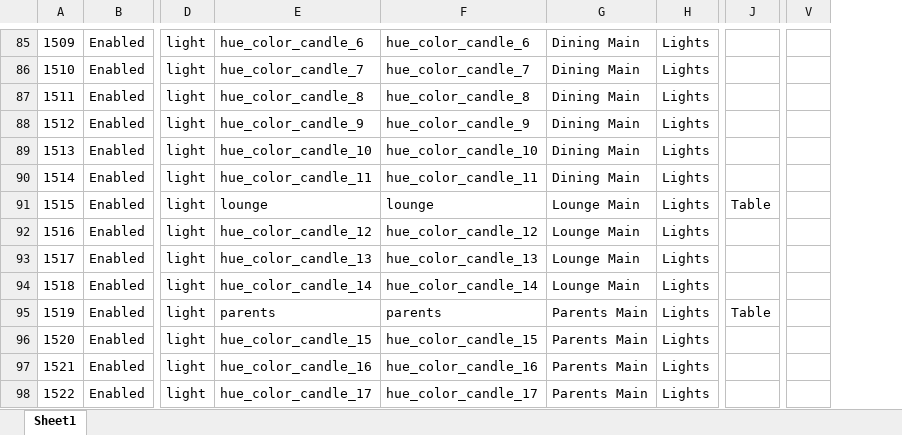
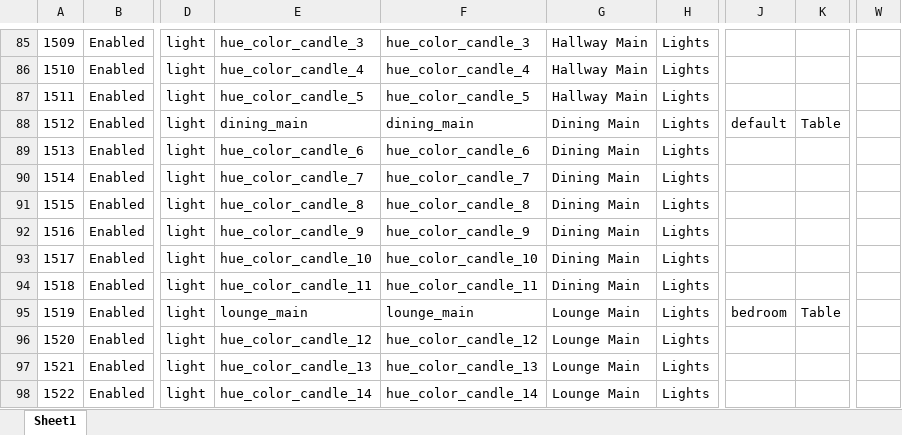
Before and after one commit to ggear/asystem, an Excel workbook: macbook-flo/homeassistant/src/main/resources/entity_metadata.xlsx, sheet Sheet1, drawn as a sheet; only a part is shown, gaps mark what is left out; values as stored, in another font and other column widths than the file's, no borders; table styles not drawn; removed rows and columns are numbered as before the commit, all else as after; the diff covers the shown part only; the diff names each change by its address in the sheet, - before the commit and + after, or states it on an @@ line.

```diff
--- a/macbook-flo/homeassistant/src/main/resources/entity_metadata.xlsx (sheet Sheet1)
+++ b/macbook-flo/homeassistant/src/main/resources/entity_metadata.xlsx (sheet Sheet1)
+column J, rows 88-95: default |  |  |  |  |  |  | bedroom
-column V, empty
+column W, empty
-E85: hue_color_candle_6
+E85: hue_color_candle_3
-F85: hue_color_candle_6
+F85: hue_color_candle_3
-G85:G87: Dining Main
+G85:G87: Hallway Main
-E86: hue_color_candle_7
+E86: hue_color_candle_4
-F86: hue_color_candle_7
+F86: hue_color_candle_4
-E87: hue_color_candle_8
+E87: hue_color_candle_5
-F87: hue_color_candle_8
+F87: hue_color_candle_5
-E88: hue_color_candle_9
+E88: dining_main
-F88: hue_color_candle_9
+F88: dining_main
-K88: (empty)
+K88: Table
-E89: hue_color_candle_10
+E89: hue_color_candle_6
-F89: hue_color_candle_10
+F89: hue_color_candle_6
-E90: hue_color_candle_11
+E90: hue_color_candle_7
-F90: hue_color_candle_11
+F90: hue_color_candle_7
-E91: lounge
+E91: hue_color_candle_8
-F91: lounge
+F91: hue_color_candle_8
-G91:G94: Lounge Main
+G91:G94: Dining Main
-K91: Table
+K91: (empty)
-E92: hue_color_candle_12
+E92: hue_color_candle_9
-F92: hue_color_candle_12
+F92: hue_color_candle_9
-E93: hue_color_candle_13
+E93: hue_color_candle_10
-F93: hue_color_candle_13
+F93: hue_color_candle_10
-E94: hue_color_candle_14
+E94: hue_color_candle_11
-F94: hue_color_candle_14
+F94: hue_color_candle_11
-E95: parents
+E95: lounge_main
-F95: parents
+F95: lounge_main
-G95:G98: Parents Main
+G95:G98: Lounge Main
-E96: hue_color_candle_15
+E96: hue_color_candle_12
-F96: hue_color_candle_15
+F96: hue_color_candle_12
-E97: hue_color_candle_16
+E97: hue_color_candle_13
-F97: hue_color_candle_16
+F97: hue_color_candle_13
-E98: hue_color_candle_17
+E98: hue_color_candle_14
-F98: hue_color_candle_17
+F98: hue_color_candle_14
```
Also changed, not shown: 21 added rows, 14 removed rows, 224 edited cells and cell formats elsewhere in this sheet, formulas that keep their value, 48 other files.
